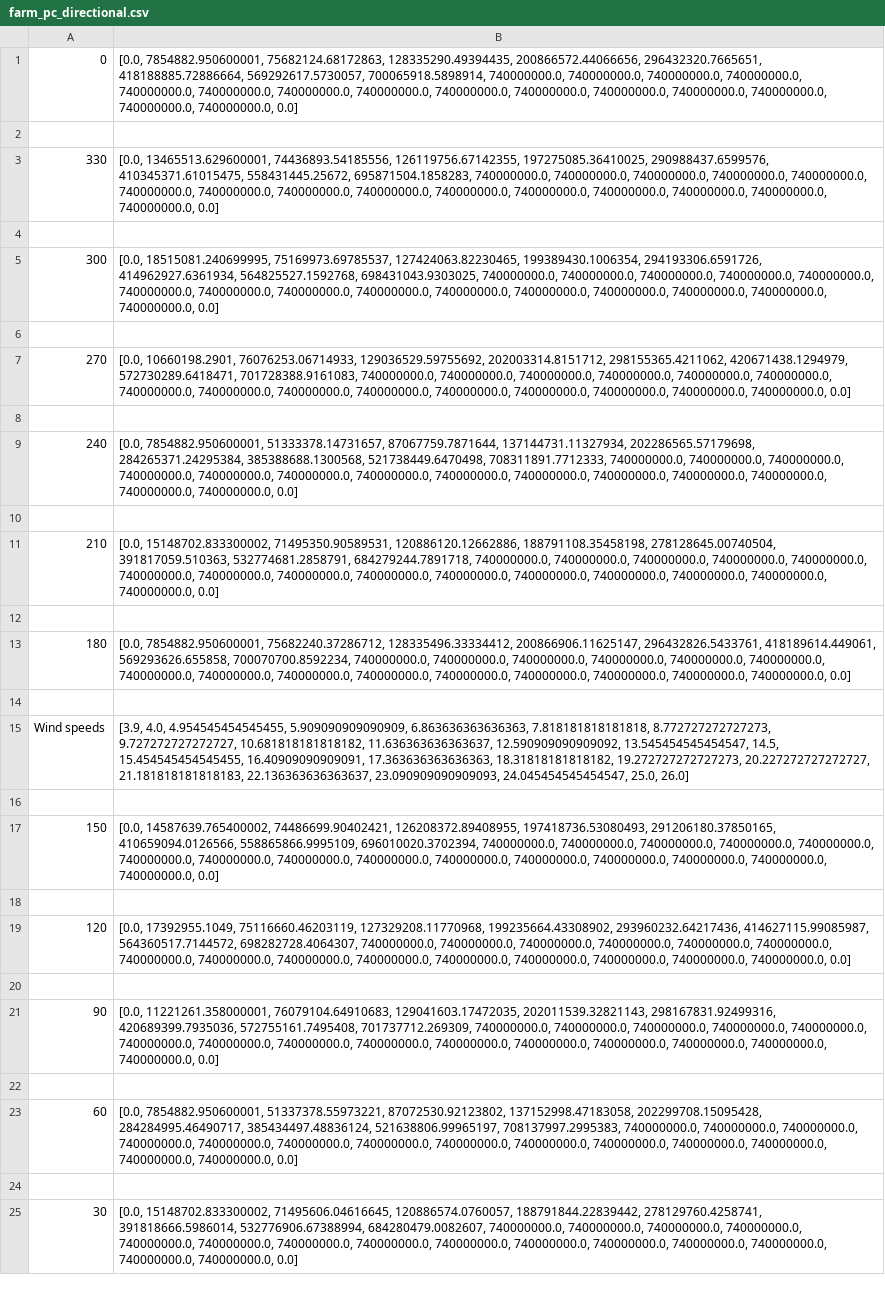
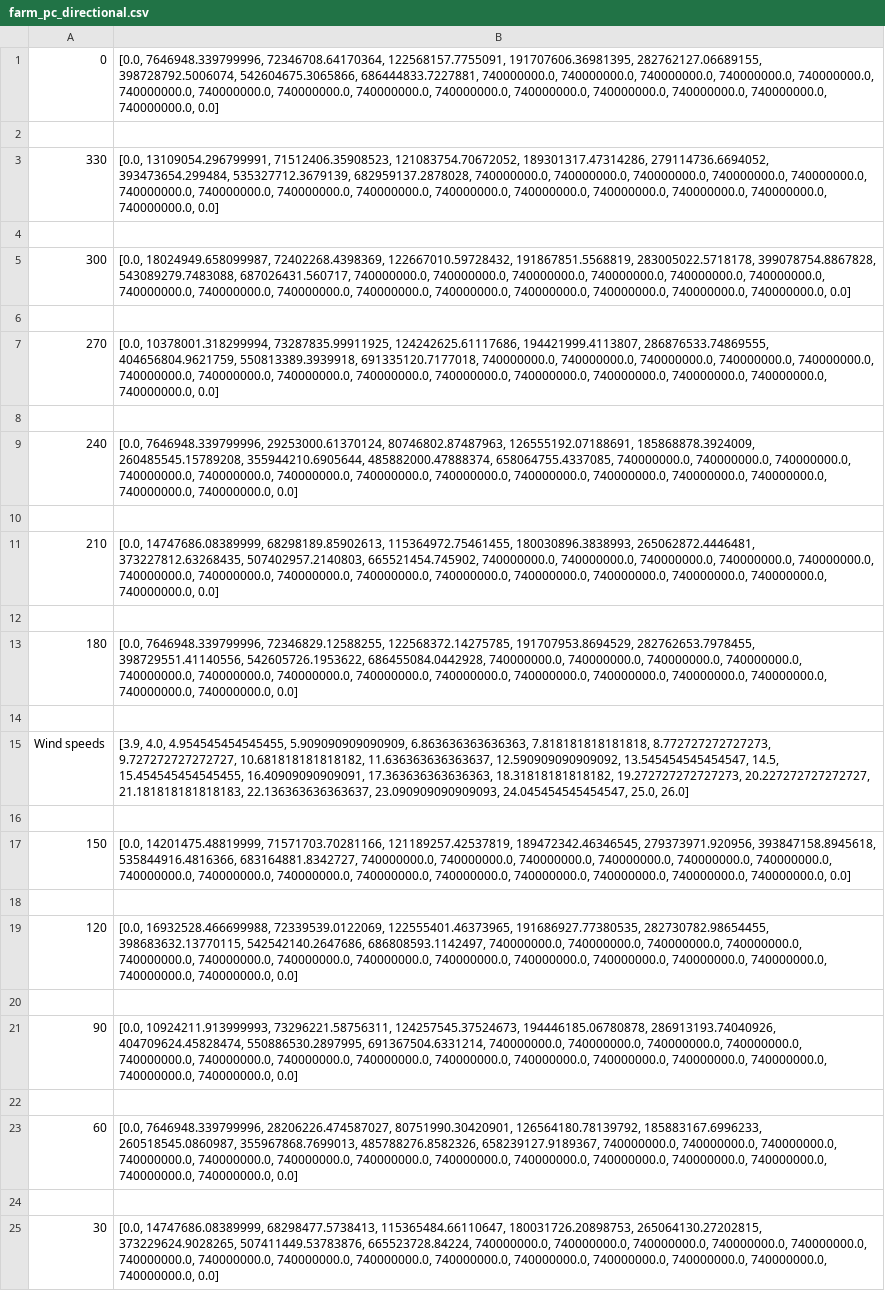
Before and after one commit to nperezperez/WINDOW_static, a CSV file: WINDOW_openMDAO-RNA_new/example/farm_pc_directional.csv, drawn as a sheet; the diff names each change by its address in the sheet, - before the commit and + after, or states it on an @@ line.

```diff
--- a/WINDOW_openMDAO-RNA_new/example/farm_pc_directional.csv
+++ b/WINDOW_openMDAO-RNA_new/example/farm_pc_directional.csv
-B1: [0.0, 7854882.950600001, 75682124.68172863, 128335290.49394435, 200866572.44066656, 296432320.7665651, 418188885.72886664, 569292617.5730057, 700065918.5898914, 740000000.0, 740000000.0,…
+B1: [0.0, 7646948.339799996, 72346708.64170364, 122568157.7755091, 191707606.36981395, 282762127.06689155, 398728792.5006074, 542604675.3065866, 686444833.7227881, 740000000.0, 740000000.0,…
-B3: [0.0, 13465513.629600001, 74436893.54185556, 126119756.67142355, 197275085.36410025, 290988437.6599576, 410345371.61015475, 558431445.25672, 695871504.1858283, 740000000.0, 740000000.0,…
+B3: [0.0, 13109054.296799991, 71512406.35908523, 121083754.70672052, 189301317.47314286, 279114736.6694052, 393473654.299484, 535327712.3679139, 682959137.2878028, 740000000.0, 740000000.0,…
-B5: [0.0, 18515081.240699995, 75169973.69785537, 127424063.82230465, 199389430.1006354, 294193306.6591726, 414962927.6361934, 564825527.1592768, 698431043.9303025, 740000000.0, 740000000.0,…
+B5: [0.0, 18024949.658099987, 72402268.4398369, 122667010.59728432, 191867851.5568819, 283005022.5718178, 399078754.8867828, 543089279.7483088, 687026431.560717, 740000000.0, 740000000.0,…
-B7: [0.0, 10660198.2901, 76076253.06714933, 129036529.59755692, 202003314.8151712, 298155365.4211062, 420671438.1294979, 572730289.6418471, 701728388.9161083, 740000000.0, 740000000.0,…
+B7: [0.0, 10378001.318299994, 73287835.99911925, 124242625.61117686, 194421999.4113807, 286876533.74869555, 404656804.9621759, 550813389.3939918, 691335120.7177018, 740000000.0, 740000000.0,…
-B9: [0.0, 7854882.950600001, 51333378.14731657, 87067759.7871644, 137144731.11327934, 202286565.57179698, 284265371.24295384, 385388688.1300568, 521738449.6470498, 708311891.7712333, 740000000.0, 740000000.0,…
+B9: [0.0, 7646948.339799996, 29253000.61370124, 80746802.87487963, 126555192.07188691, 185868878.3924009, 260485545.15789208, 355944210.6905644, 485882000.47888374, 658064755.4337085, 740000000.0, 740000000.0,…
-B11: [0.0, 15148702.833300002, 71495350.90589531, 120886120.12662886, 188791108.35458198, 278128645.00740504, 391817059.510363, 532774681.2858791, 684279244.7891718, 740000000.0, 740000000.0,…
+B11: [0.0, 14747686.08389999, 68298189.85902613, 115364972.75461455, 180030896.3838993, 265062872.4446481, 373227812.63268435, 507402957.2140803, 665521454.745902, 740000000.0, 740000000.0,…
-B13: [0.0, 7854882.950600001, 75682240.37286712, 128335496.33334412, 200866906.11625147, 296432826.5433761, 418189614.449061, 569293626.655858, 700070700.8592234, 740000000.0, 740000000.0,…
+B13: [0.0, 7646948.339799996, 72346829.12588255, 122568372.14275785, 191707953.8694529, 282762653.7978455, 398729551.41140556, 542605726.1953622, 686455084.0442928, 740000000.0, 740000000.0,…
-B17: [0.0, 14587639.765400002, 74486699.90402421, 126208372.89408955, 197418736.53080493, 291206180.37850165, 410659094.0126566, 558865866.9995109, 696010020.3702394, 740000000.0, 740000000.0,…
+B17: [0.0, 14201475.48819999, 71571703.70281166, 121189257.42537819, 189472342.46346545, 279373971.920956, 393847158.8945618, 535844916.4816366, 683164881.8342727, 740000000.0, 740000000.0,…
-B19: [0.0, 17392955.1049, 75116660.46203119, 127329208.11770968, 199235664.43308902, 293960232.64217436, 414627115.99085987, 564360517.7144572, 698282728.4064307, 740000000.0, 740000000.0,…
+B19: [0.0, 16932528.466699988, 72339539.0122069, 122555401.46373965, 191686927.77380535, 282730782.98654455, 398683632.13770115, 542542140.2647686, 686808593.1142497, 740000000.0, 740000000.0,…
-B21: [0.0, 11221261.358000001, 76079104.64910683, 129041603.17472035, 202011539.32821143, 298167831.92499316, 420689399.7935036, 572755161.7495408, 701737712.269309, 740000000.0, 740000000.0,…
+B21: [0.0, 10924211.913999993, 73296221.58756311, 124257545.37524673, 194446185.06780878, 286913193.74040926, 404709624.45828474, 550886530.2897995, 691367504.6331214, 740000000.0, 740000000.0,…
-B23: [0.0, 7854882.950600001, 51337378.55973221, 87072530.92123802, 137152998.47183058, 202299708.15095428, 284284995.46490717, 385434497.48836124, 521638806.99965197, 708137997.2995383, 740000000.0, 740000000.0,…
+B23: [0.0, 7646948.339799996, 28206226.474587027, 80751990.30420901, 126564180.78139792, 185883167.6996233, 260518545.0860987, 355967868.7699013, 485788276.8582326, 658239127.9189367, 740000000.0, 740000000.0,…
-B25: [0.0, 15148702.833300002, 71495606.04616645, 120886574.0760057, 188791844.22839442, 278129760.4258741, 391818666.5986014, 532776906.67388994, 684280479.0082607, 740000000.0, 740000000.0,…
+B25: [0.0, 14747686.08389999, 68298477.5738413, 115365484.66110647, 180031726.20898753, 265064130.27202815, 373229624.9028265, 507411449.53783876, 665523728.84224, 740000000.0, 740000000.0,…
```
Also changed, not shown: 7 other files.
